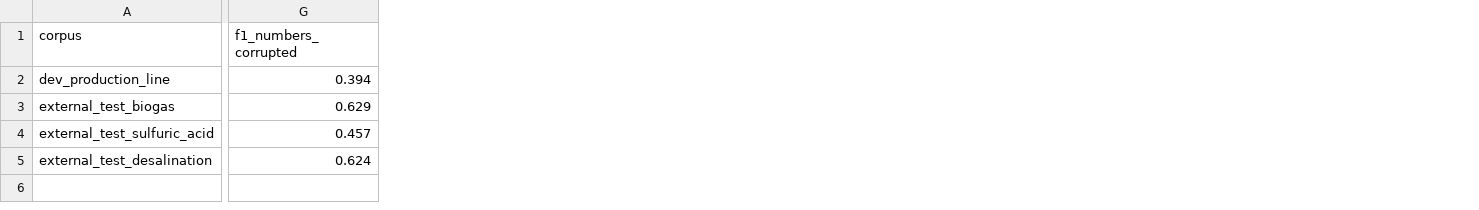
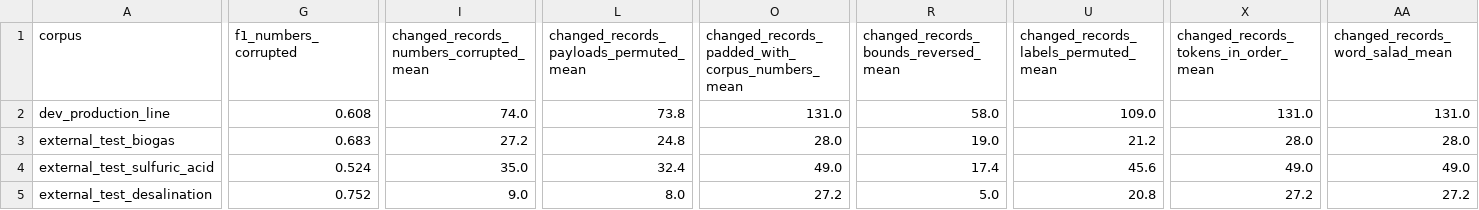
Before and after one commit to dleflef/Rule-Extraction-from-Industrial-SOPs-Without-a-Target-Schema-Multi-Agent-Extraction-Content-First, a CSV file: layers/step3_results/validity/validity_perturbations.csv, drawn as a sheet; only a part is shown, gaps mark what is left out; the diff covers the shown part only; the diff names each change by its address in the sheet, - before the commit and + after, or states it on an @@ line.

```diff
--- a/layers/step3_results/validity/validity_perturbations.csv
+++ b/layers/step3_results/validity/validity_perturbations.csv
+column I, rows 1-5: changed_records_numbers_corrupted_mean | 74.0 | 27.2 | 35.0 | 9.0
+column L, rows 1-5: changed_records_payloads_permuted_mean | 73.8 | 24.8 | 32.4 | 8.0
+column O, rows 1-5: changed_records_padded_with_corpus_numbers_mean | 131.0 | 28.0 | 49.0 | 27.2
+column R, rows 1-5: changed_records_bounds_reversed_mean | 58.0 | 19.0 | 17.4 | 5.0
+column U, rows 1-5: changed_records_labels_permuted_mean | 109.0 | 21.2 | 45.6 | 20.8
+column X, rows 1-5: changed_records_tokens_in_order_mean | 131.0 | 28.0 | 49.0 | 27.2
+column AA (changed_records_word_salad_mean), rows 2-5: 131.0 | 28.0 | 49.0 | 27.2
-G2 (f1_numbers_corrupted): 0.394
+G2 (f1_numbers_corrupted): 0.608
-G3 (f1_numbers_corrupted): 0.629
+G3 (f1_numbers_corrupted): 0.683
-G4 (f1_numbers_corrupted): 0.457
+G4 (f1_numbers_corrupted): 0.524
-G5 (f1_numbers_corrupted): 0.624
+G5 (f1_numbers_corrupted): 0.752
```
Also changed, not shown: 18 edited cells elsewhere in this file, layers/step3_results/field_verification_dev.csv, layers/step3_results/field_verification_dev_mismatches.csv, 33 other files.
